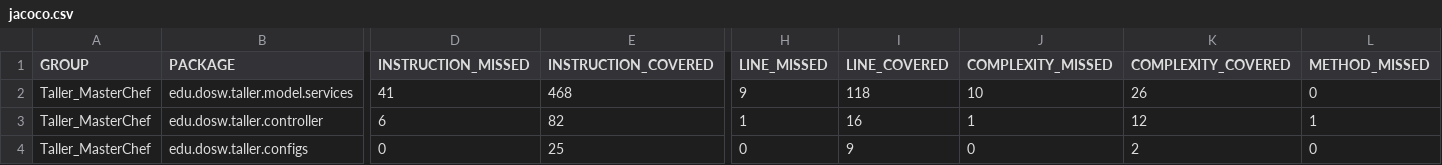
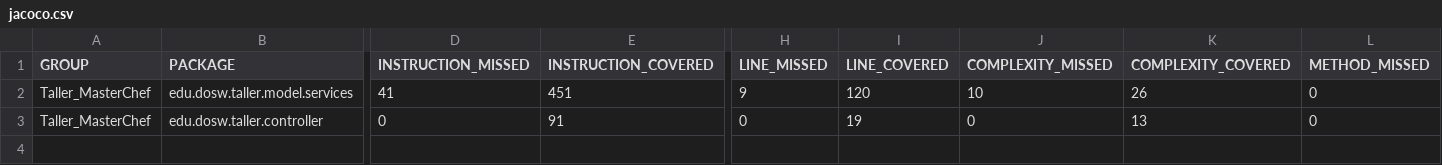
Before and after one commit to Eliza-05/Taller_MasterChef, a CSV file: target/site/jacoco/jacoco.csv, drawn as a sheet; only a part is shown, gaps mark what is left out; rows hold the shown columns only; the diff covers the shown part only; the diff names each change by its address in the sheet, - before the commit and + after, or states it on an @@ line.

```diff
--- a/target/site/jacoco/jacoco.csv
+++ b/target/site/jacoco/jacoco.csv
-E2 (INSTRUCTION_COVERED): 468
+E2 (INSTRUCTION_COVERED): 451
-I2 (LINE_COVERED): 118
+I2 (LINE_COVERED): 120
-D3 (INSTRUCTION_MISSED): 6
+D3 (INSTRUCTION_MISSED): 0
-E3 (INSTRUCTION_COVERED): 82
+E3 (INSTRUCTION_COVERED): 91
-H3 (LINE_MISSED): 1
+H3 (LINE_MISSED): 0
-I3 (LINE_COVERED): 16
+I3 (LINE_COVERED): 19
-J3 (COMPLEXITY_MISSED): 1
+J3 (COMPLEXITY_MISSED): 0
-K3 (COMPLEXITY_COVERED): 12
+K3 (COMPLEXITY_COVERED): 13
-L3 (METHOD_MISSED): 1
+L3 (METHOD_MISSED): 0
-row 4: Taller_MasterChef | edu.dosw.taller.configs | 0 | 25 | 0 | 9 | 0 | 2 | 0
```
Also changed, not shown: 1 edited cell elsewhere in this file, 38 other files.
